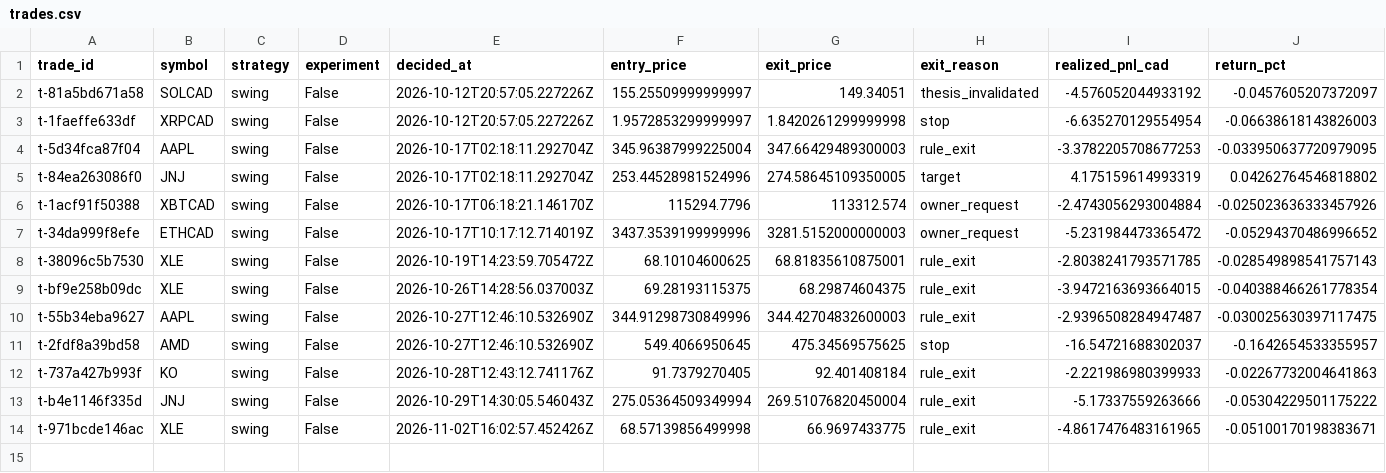
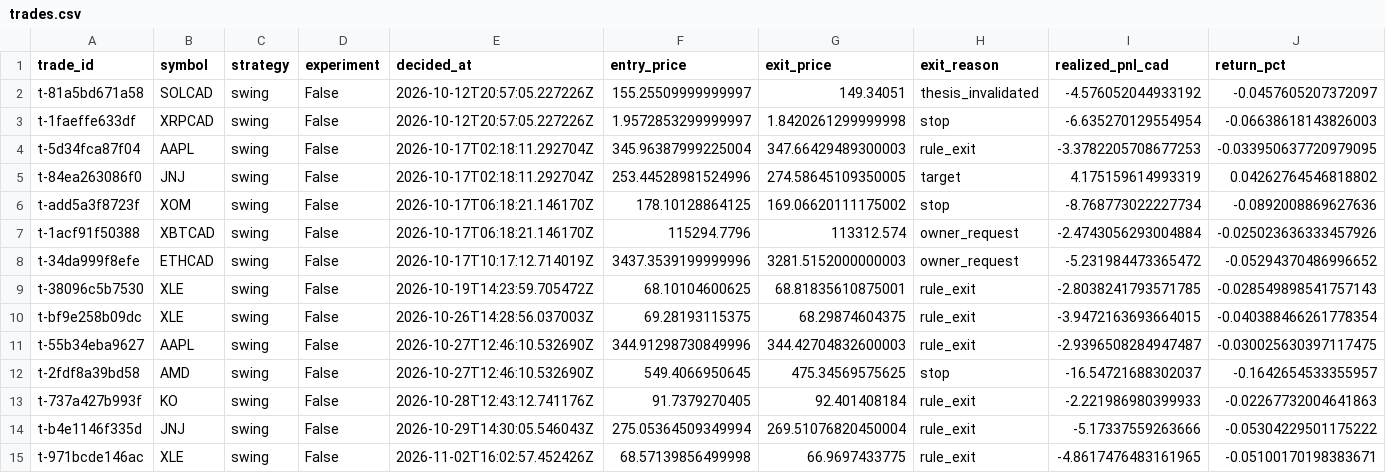
Before and after one commit to stellanrowbotham/Stellan, a CSV file: apprentice/reports/exports/trades.csv, drawn as a sheet; only a part is shown; rows hold the shown columns only; the diff names each change by its address in the sheet, - before the commit and + after, or states it on an @@ line.

```diff
--- a/apprentice/reports/exports/trades.csv
+++ b/apprentice/reports/exports/trades.csv
+row 6: t-add5a3f8723f | XOM | swing | False | 2026-10-17T06:18:21.146170Z | 178.10128864125 | 169.06620111175002 | stop | -8.768773022227734 | -0.0892008869627636
```
Also changed, not shown: apprentice/reports/exports/equity.csv, 14 other files.
